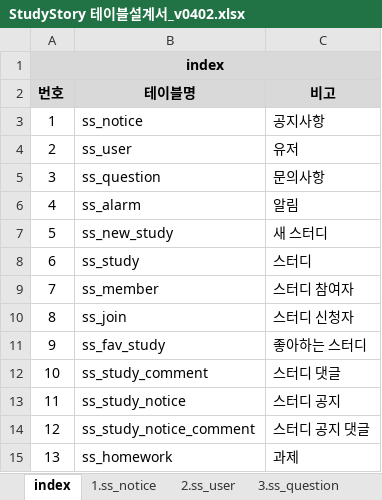
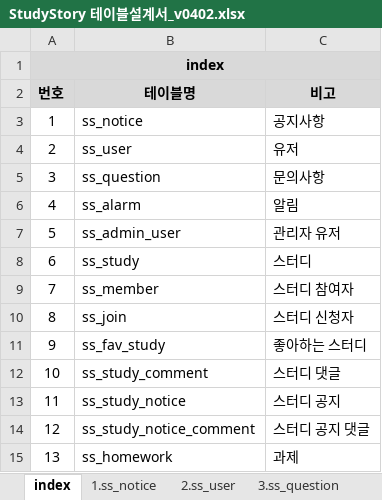
Before and after one commit to gkwl7878/StudyStory, an Excel workbook: 02.설계/StudyStory 테이블설계서_v0402.xlsx, sheet index, drawn as a sheet; values as stored, in another font and other column widths than the file's, no borders; the diff names each change by its address in the sheet, - before the commit and + after, or states it on an @@ line.

```diff
--- a/02.설계/StudyStory 테이블설계서_v0402.xlsx (sheet index)
+++ b/02.설계/StudyStory 테이블설계서_v0402.xlsx (sheet index)
-B7 (테이블명): ss_new_study
+B7 (테이블명): ss_admin_user
-C7 (비고): 새 스터디
+C7 (비고): 관리자 유저
```
Also changed, not shown: sheet 5.ss_admin_user, sheet 4.ss_alarm, sheet 11.ss_study_notice, sheet 6.ss_study, sheet 1.ss_notice, sheet 3.ss_question, 1 more sheet, other sheet tabs, 42 other files.
